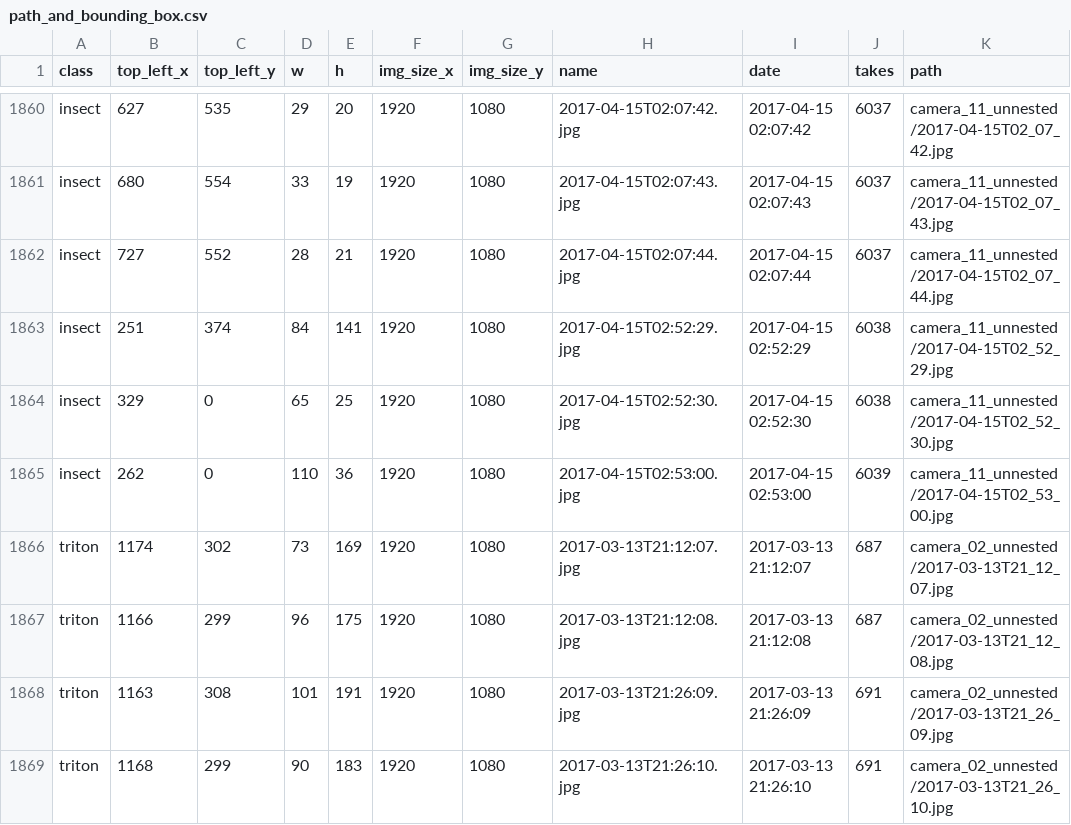
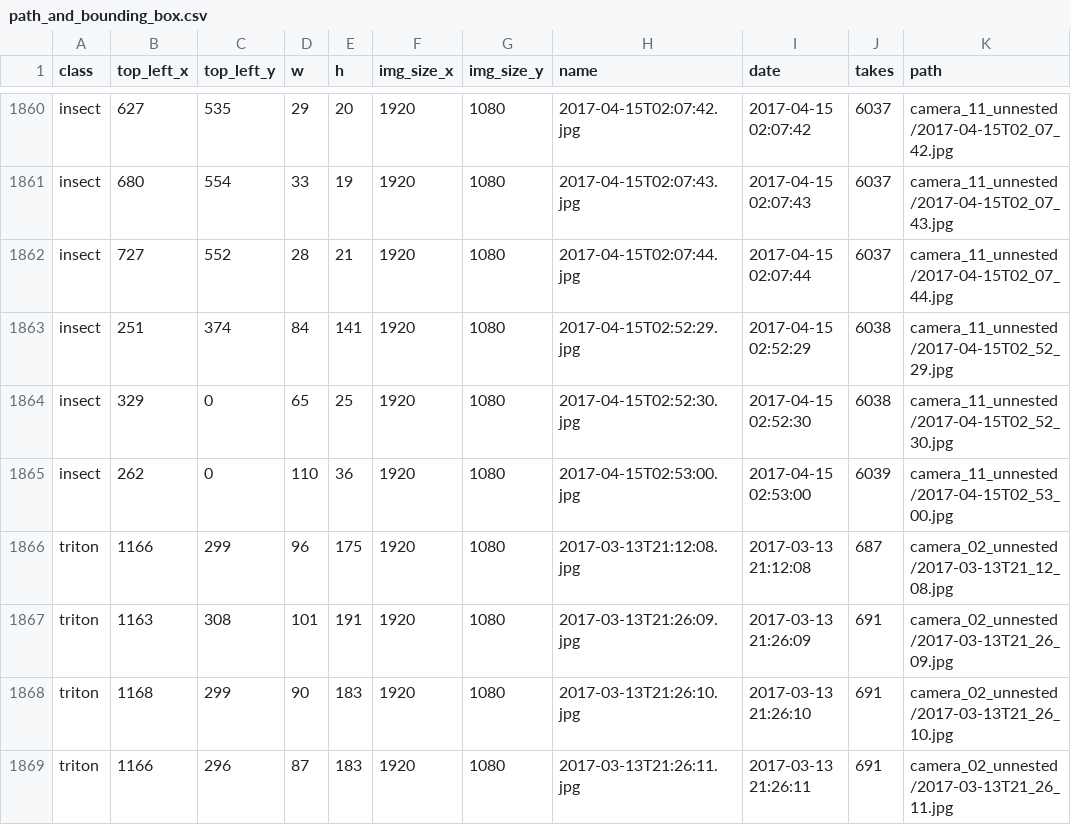
Before and after one commit to student-GML/crapauduc, a CSV file: data/path_and_bounding_box.csv, drawn as a sheet; only a part is shown, gaps mark what is left out; the shorter side is filled out with more unchanged rows.

```diff
--- a/data/path_and_bounding_box.csv
+++ b/data/path_and_bounding_box.csv
@@ -1865,3 +1865,2 @@ insect,329,0,65,25,1920,1080,2017-04-15T02:52:30.jpg,2017-04-15 02:52:30,6038,ca
 insect,262,0,110,36,1920,1080,2017-04-15T02:53:00.jpg,2017-04-15 02:53:00,6039,camera_11_unnested/2017-04-15T02_53_00.jpg
-triton,1174,302,73,169,1920,1080,2017-03-13T21:12:07.jpg,2017-03-13 21:12:07,687,camera_02_unnested/2017-03-13T21_12_07.jpg
 triton,1166,299,96,175,1920,1080,2017-03-13T21:12:08.jpg,2017-03-13 21:12:08,687,camera_02_unnested/2017-03-13T21_12_08.jpg
```
Also changed, not shown: 2 other files.
